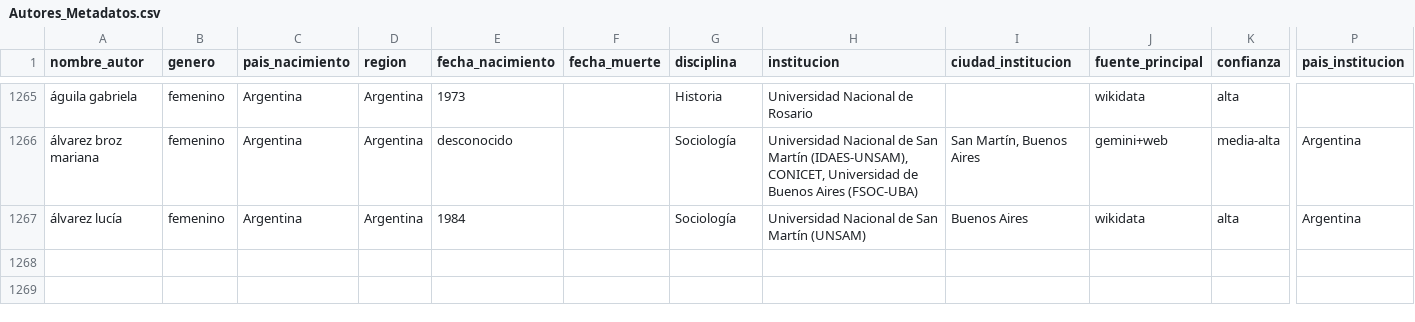
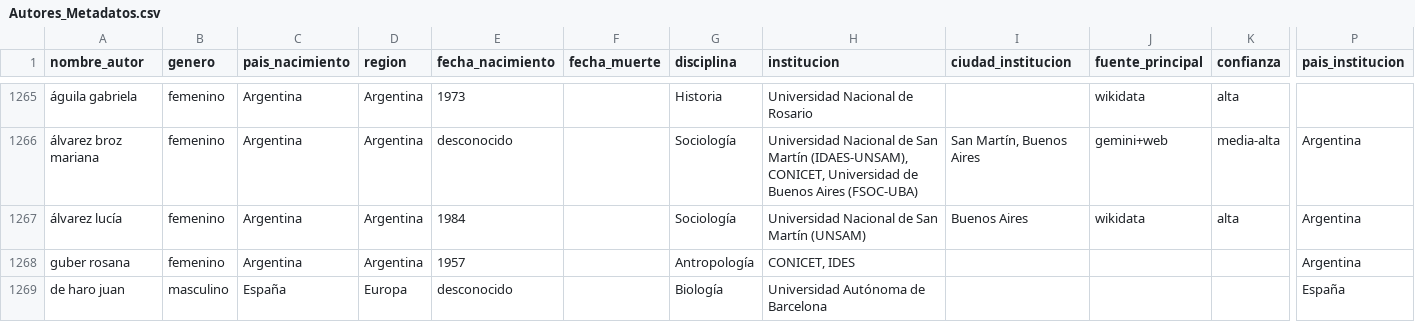
Before and after one commit to JoaquinZ87/dashboard_autores, a CSV file: Autores_Metadatos.csv, drawn as a sheet; only a part is shown, gaps mark what is left out; rows hold the shown columns only; the diff names each change by its address in the sheet, - before the commit and + after, or states it on an @@ line.

```diff
--- a/Autores_Metadatos.csv
+++ b/Autores_Metadatos.csv
+row 1268: guber rosana | femenino | Argentina | Argentina | 1957 |  | Antropología | CONICET, IDES |  |  |  | Argentina
+row 1269: de haro juan | masculino | España | Europa | desconocido |  | Biología | Universidad Autónoma de Barcelona |  |  |  | España
```
Also changed, not shown: 1 other file.
